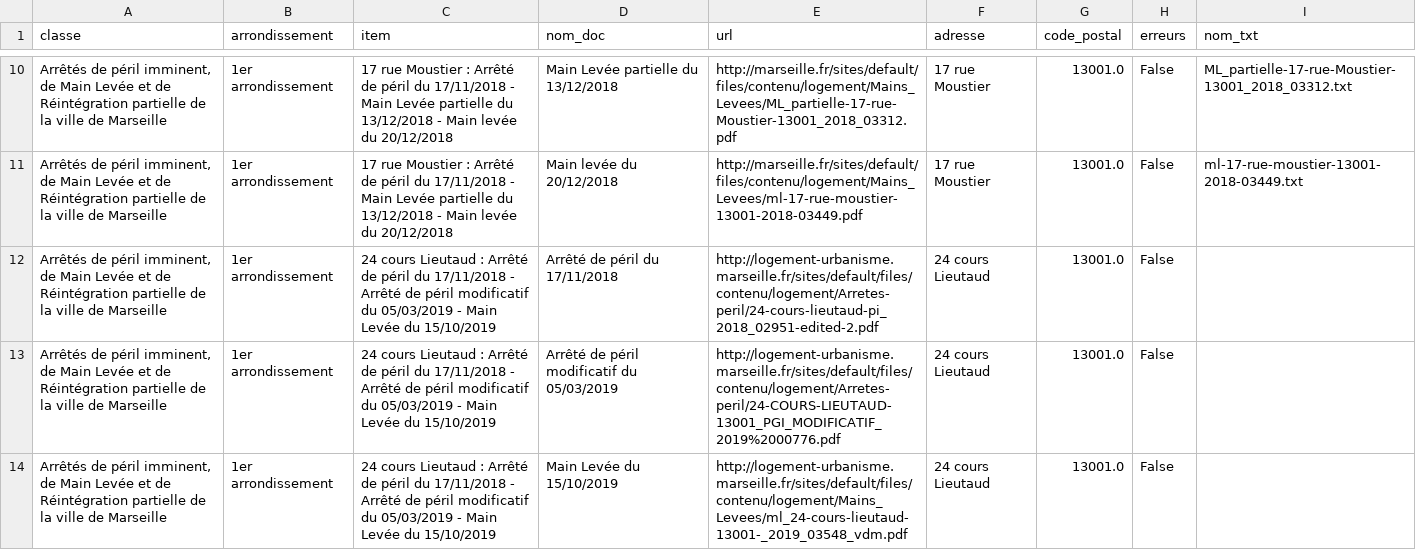
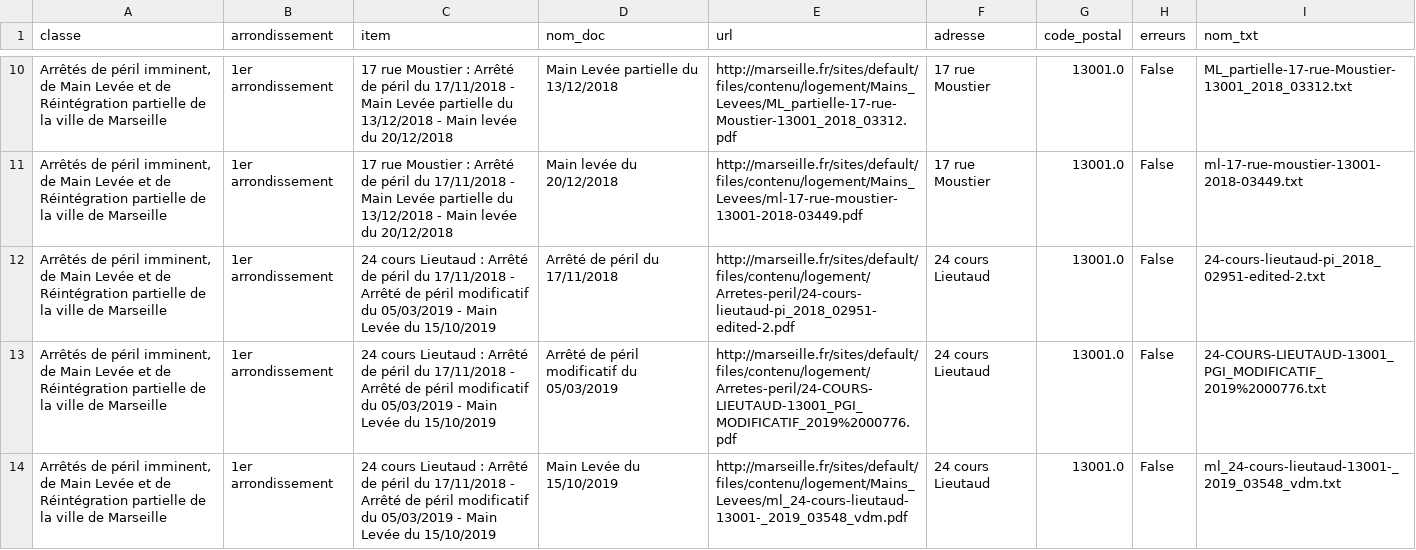
Before and after one commit to Maelle3/Carte_interactive, a CSV file: arretes.csv, drawn as a sheet; only a part is shown, gaps mark what is left out; the diff covers the shown part only.

```diff
--- a/arretes.csv
+++ b/arretes.csv
@@ -11,4 +11,4 @@ classe,arrondissement,item,nom_doc,url,adresse,code_postal,erreurs,nom_txt
 "Arrêtés de péril imminent, de Main Levée et de Réintégration partielle de la ville de Marseille",1er arrondissement,17 rue Moustier : Arrêté de péril du 17/11/2018 - Main Levée partielle du 13/12/2018 - Main levée du 20/12/2018,Main levée du 20/12/2018,http://marseille.fr/sites/default/files/contenu/logement/Mains_Levees/ml-17-rue-moustier-13001-2018-03449.pdf,17 rue Moustier,13001.0,False,ml-17-rue-moustier-13001-2018-03449.txt
-"Arrêtés de péril imminent, de Main Levée et de Réintégration partielle de la ville de Marseille",1er arrondissement,24 cours Lieutaud : Arrêté de péril du 17/11/2018 - Arrêté de péril modificatif du 05/03/2019 - Main Levée du 15/10/2019,Arrêté de péril du 17/11/2018,http://logement-urbanisme.marseille.fr/sites/default/files/contenu/logement/Arretes-peril/24-cours-lieutaud-pi_2018_02951-edited-2.pdf,24 cours Lieutaud,13001.0,False,
-"Arrêtés de péril imminent, de Main Levée et de Réintégration partielle de la ville de Marseille",1er arrondissement,24 cours Lieutaud : Arrêté de péril du 17/11/2018 - Arrêté de péril modificatif du 05/03/2019 - Main Levée du 15/10/2019,Arrêté de péril modificatif du 05/03/2019,http://logement-urbanisme.marseille.fr/sites/default/files/contenu/logement/Arretes-peril/24-COURS-LIEUTAUD-13001_PGI_MODIFICATIF_2019%2000776.pdf,24 cours Lieutaud,13001.0,False,
-"Arrêtés de péril imminent, de Main Levée et de Réintégration partielle de la ville de Marseille",1er arrondissement,24 cours Lieutaud : Arrêté de péril du 17/11/2018 - Arrêté de péril modificatif du 05/03/2019 - Main Levée du 15/10/2019,Main Levée du 15/10/2019,http://logement-urbanisme.marseille.fr/sites/default/files/contenu/logement/Mains_Levees/ml_24-cours-lieutaud-13001-_2019_03548_vdm.pdf,24 cours Lieutaud,13001.0,False,
+"Arrêtés de péril imminent, de Main Levée et de Réintégration partielle de la ville de Marseille",1er arrondissement,24 cours Lieutaud : Arrêté de péril du 17/11/2018 - Arrêté de péril modificatif du 05/03/2019 - Main Levée du 15/10/2019,Arrêté de péril du 17/11/2018,http://marseille.fr/sites/default/files/contenu/logement/Arretes-peril/24-cours-lieutaud-pi_2018_02951-edited-2.pdf,24 cours Lieutaud,13001.0,False,24-cours-lieutaud-pi_2018_02951-edited-2.txt
+"Arrêtés de péril imminent, de Main Levée et de Réintégration partielle de la ville de Marseille",1er arrondissement,24 cours Lieutaud : Arrêté de péril du 17/11/2018 - Arrêté de péril modificatif du 05/03/2019 - Main Levée du 15/10/2019,Arrêté de péril modificatif du 05/03/2019,http://marseille.fr/sites/default/files/contenu/logement/Arretes-peril/24-COURS-LIEUTAUD-13001_PGI_MODIFICATIF_2019%2000776.pdf,24 cours Lieutaud,13001.0,False,24-COURS-LIEUTAUD-13001_PGI_MODIFICATIF_2019%2000776.txt
+"Arrêtés de péril imminent, de Main Levée et de Réintégration partielle de la ville de Marseille",1er arrondissement,24 cours Lieutaud : Arrêté de péril du 17/11/2018 - Arrêté de péril modificatif du 05/03/2019 - Main Levée du 15/10/2019,Main Levée du 15/10/2019,http://marseille.fr/sites/default/files/contenu/logement/Mains_Levees/ml_24-cours-lieutaud-13001-_2019_03548_vdm.pdf,24 cours Lieutaud,13001.0,False,ml_24-cours-lieutaud-13001-_2019_03548_vdm.txt
```
Also changed, not shown: 5 edited cells elsewhere in this file, Datas/erreurs.csv, 10 other files.
